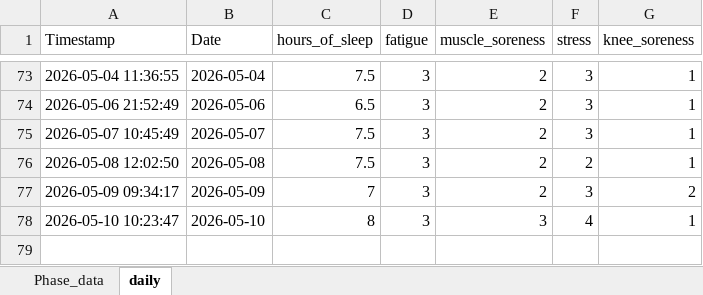
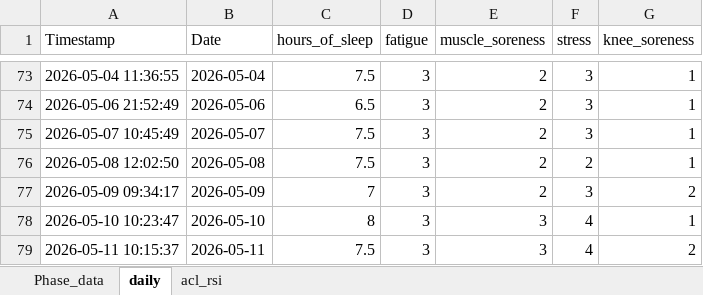
Before and after one commit to AKates717/CSI-Pacific-RTP, an Excel workbook: sample_data/outcome_data.xlsx, sheet daily, drawn as a sheet; only a part is shown, gaps mark what is left out; values as stored, in another font and other column widths than the file's, no borders; the diff names each change by its address in the sheet, - before the commit and + after, or states it on an @@ line.

```diff
--- a/sample_data/outcome_data.xlsx (sheet daily)
+++ b/sample_data/outcome_data.xlsx (sheet daily)
+sheet tab: acl_rsi
+row 79: 2026-05-11 10:15:37 | 2026-05-11 | 7.5 | 3 | 3 | 4 | 2
```
Also changed, not shown: sheet Phase_data, sample_data/acl-protocol-criteria-2025.xlsx, 24 other files.
